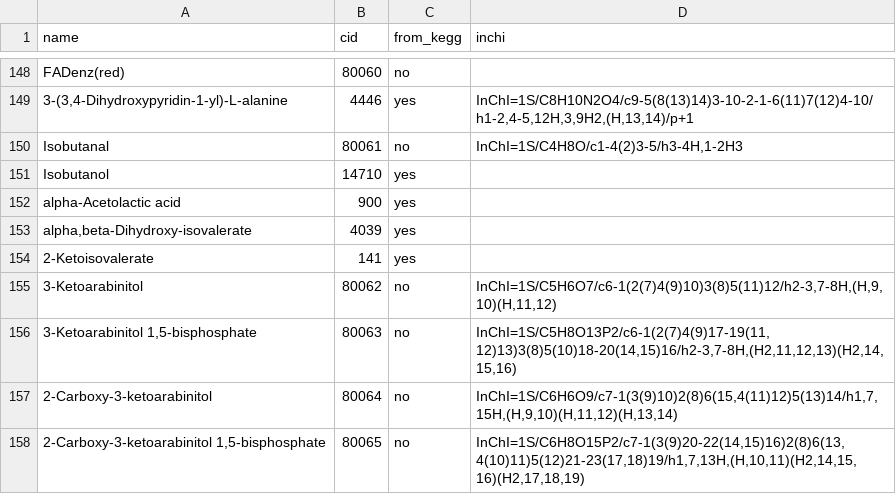
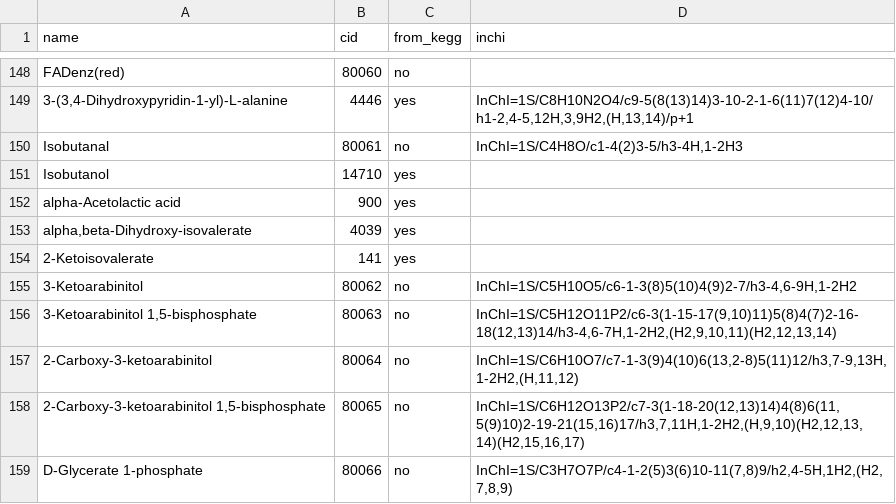
Before and after one commit to eladnoor/milo-lab, a CSV file: data/kegg/kegg_additions.csv, drawn as a sheet; only a part is shown, gaps mark what is left out.

```diff
--- a/data/kegg/kegg_additions.csv
+++ b/data/kegg/kegg_additions.csv
@@ -154,5 +154,6 @@
 "2-Ketoisovalerate",141,"yes",
-"3-Ketoarabinitol",80062,"no","InChI=1S/C5H6O7/c6-1(2(7)4(9)10)3(8)5(11)12/h2-3,7-8H,(H,9,10)(H,11,12)"
-"3-Ketoarabinitol 1,5-bisphosphate",80063,"no","InChI=1S/C5H8O13P2/c6-1(2(7)4(9)17-19(11,12)13)3(8)5(10)18-20(14,15)16/h2-3,7-8H,(H2,11,12,13)(H2,14,15,16)"
-"2-Carboxy-3-ketoarabinitol",80064,"no","InChI=1S/C6H6O9/c7-1(3(9)10)2(8)6(15,4(11)12)5(13)14/h1,7,15H,(H,9,10)(H,11,12)(H,13,14)"
-"2-Carboxy-3-ketoarabinitol 1,5-bisphosphate",80065,"no","InChI=1S/C6H8O15P2/c7-1(3(9)20-22(14,15)16)2(8)6(13,4(10)11)5(12)21-23(17,18)19/h1,7,13H,(H,10,11)(H2,14,15,16)(H2,17,18,19)"
+"3-Ketoarabinitol",80062,"no","InChI=1S/C5H10O5/c6-1-3(8)5(10)4(9)2-7/h3-4,6-9H,1-2H2"
+"3-Ketoarabinitol 1,5-bisphosphate",80063,"no","InChI=1S/C5H12O11P2/c6-3(1-15-17(9,10)11)5(8)4(7)2-16-18(12,13)14/h3-4,6-7H,1-2H2,(H2,9,10,11)(H2,12,13,14)"
+"2-Carboxy-3-ketoarabinitol",80064,"no","InChI=1S/C6H10O7/c7-1-3(9)4(10)6(13,2-8)5(11)12/h3,7-9,13H,1-2H2,(H,11,12)"
+"2-Carboxy-3-ketoarabinitol 1,5-bisphosphate",80065,"no","InChI=1S/C6H12O13P2/c7-3(1-18-20(12,13)14)4(8)6(11,5(9)10)2-19-21(15,16)17/h3,7,11H,1-2H2,(H,9,10)(H2,12,13,14)(H2,15,16,17)"
+"D-Glycerate 1-phosphate",80066,"no","InChI=1S/C3H7O7P/c4-1-2(5)3(6)10-11(7,8)9/h2,4-5H,1H2,(H2,7,8,9)"
```
Also changed, not shown: 4 other files.
